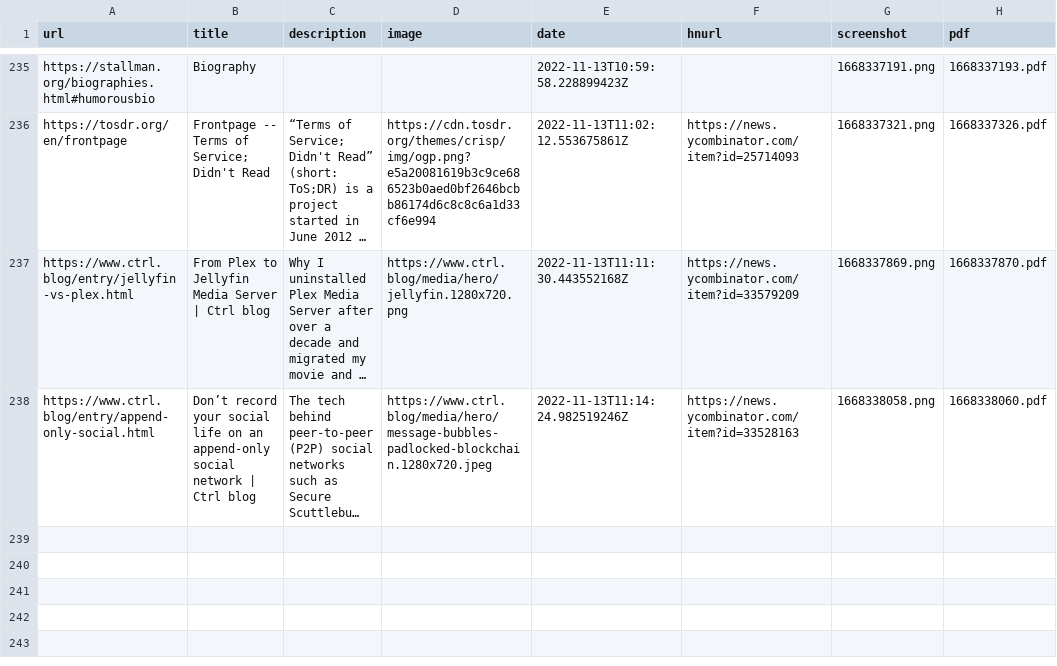
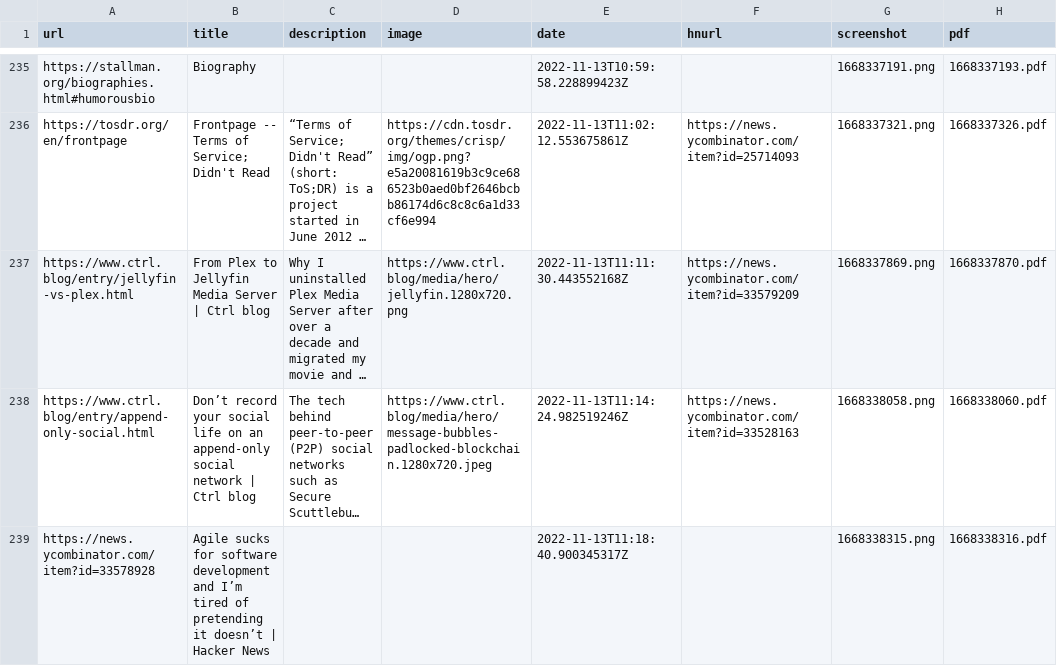
Before and after one commit to suryaatevellore/readingList, a CSV file: readingList.csv, drawn as a sheet; only a part is shown, gaps mark what is left out; long unchanged cells end in …; the diff names each change by its address in the sheet, - before the commit and + after, or states it on an @@ line.

Commit message:
Automated reading list update on Sun Nov 13 11:18:41 UTC 2022

```diff
--- a/readingList.csv
+++ b/readingList.csv
+row 239: https://news.ycombinator.com/item?id=33578928 | Agile sucks for software development and I’m tired of pretending it doesn’t | Hacker News |  |  | 2022-11-13T11:18:40.900345317Z |  | 1668338315.png | 1668338316.pdf
```
Also changed, not shown: 2 other files.
